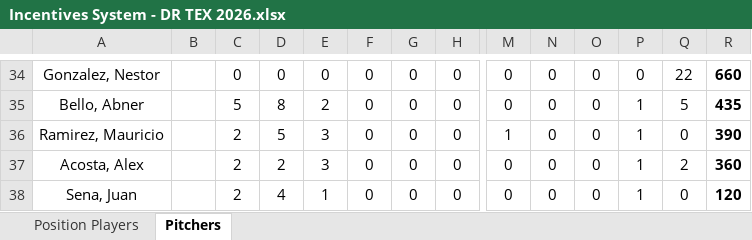
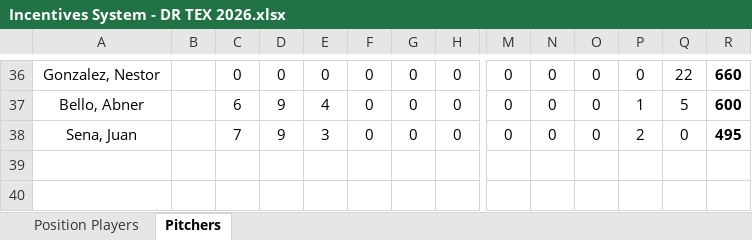
Before and after one commit to AlfredoGIIB/rangers-incentive-league, an Excel workbook: Incentives System - DR TEX 2026.xlsx, sheet Pitchers, drawn as a sheet; only a part is shown, gaps mark what is left out; values as stored, in another font and other column widths than the file's, no borders; charts and pictures and conditional formats not drawn; removed rows and columns are numbered as before the commit, all else as after; rows hold the shown columns only; the diff covers the shown part only; the diff names each change by its address in the sheet, - before the commit and + after, or states it on an @@ line.

```diff
--- a/Incentives System - DR TEX 2026.xlsx (sheet Pitchers)
+++ b/Incentives System - DR TEX 2026.xlsx (sheet Pitchers)
-C37: 5
+C37: 6
-D37: 8
+D37: 9
-E37: 2
+E37: 4
-R37: 435
+R37: 600
-row 36: Ramirez, Mauricio | R | 2 | 5 | 3 | 0 | 0 | 0 | 1 | 0 | 0 | 1 | 0 | 390
-row 37: Acosta, Alex | B | 2 | 2 | 3 | 0 | 0 | 0 | 0 | 0 | 0 | 1 | 2 | 360
-C38: 2
+C38: 7
-D38: 4
+D38: 9
-E38: 1
+E38: 3
-P38: 1
+P38: 2
-R38: 120
+R38: 495
```
Also changed, not shown: 8 added rows, 6 removed rows, 106 edited cells and cell formats elsewhere in this sheet, sheet Position Players, formulas that keep their value.
